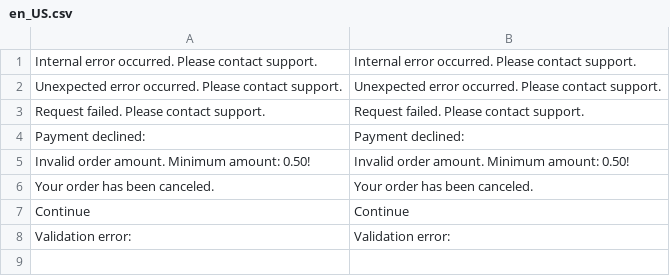
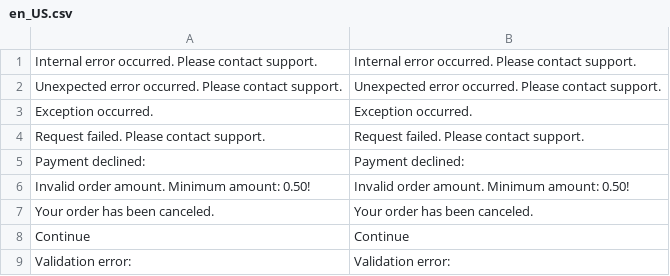
Before and after one commit to cardinity/cardinity-magento, a CSV file: i18n/en_US.csv, drawn as a sheet; the diff names each change by its address in the sheet, - before the commit and + after, or states it on an @@ line.

```diff
--- a/i18n/en_US.csv
+++ b/i18n/en_US.csv
+row 3: Exception occurred. | Exception occurred.
```
Also changed, not shown: i18n/lt_LT.csv, 23 other files.
